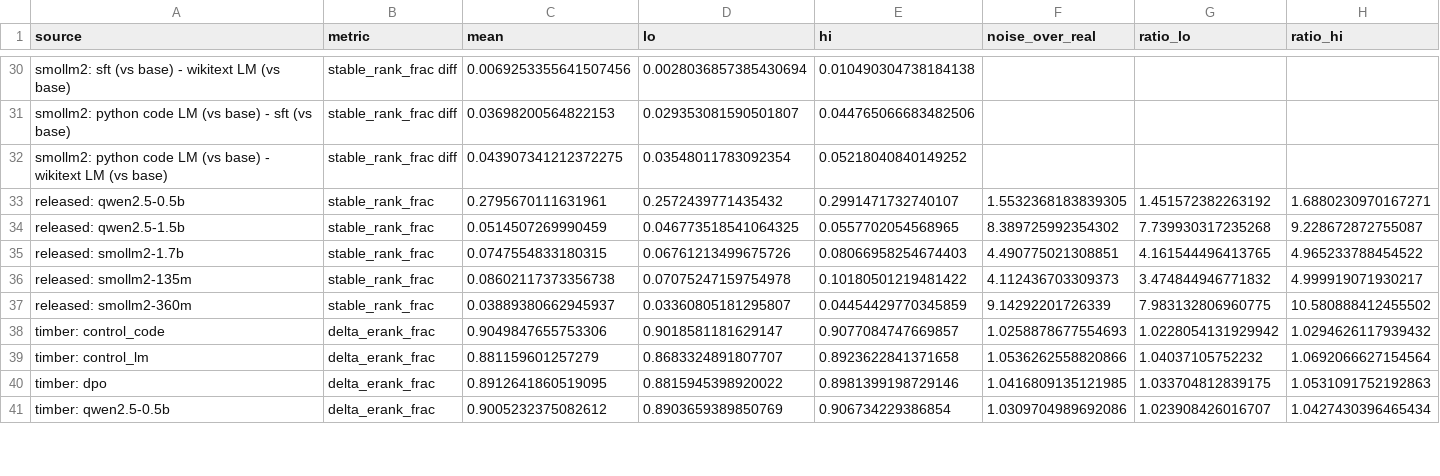
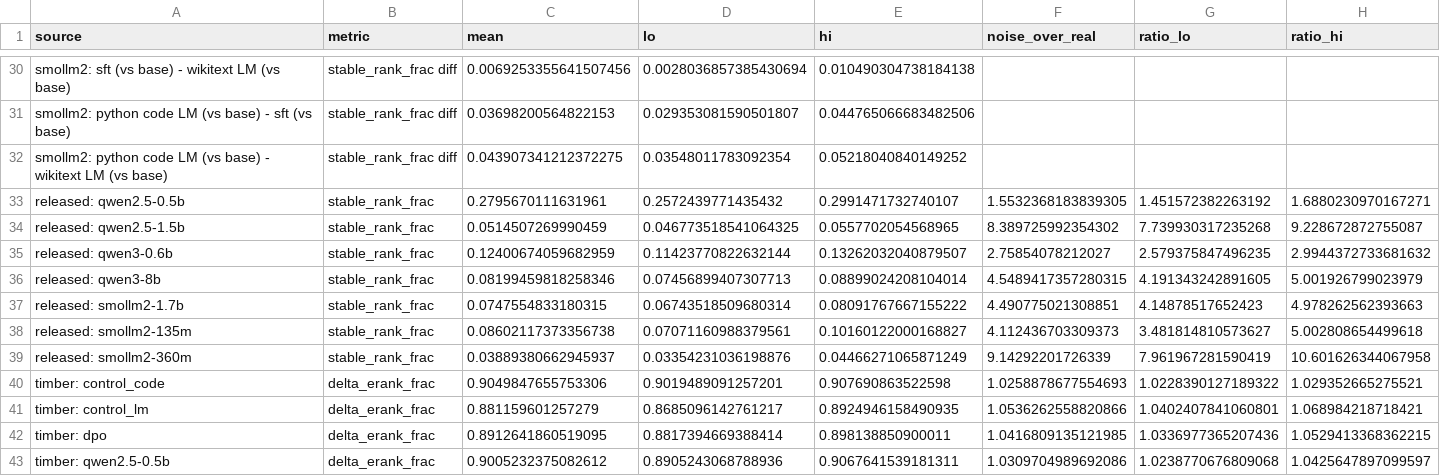
Before and after one commit to usman7384/llm-finetuning-update-spectra, a CSV file: results/error_bars.csv, drawn as a sheet; only a part is shown, gaps mark what is left out; the diff covers the shown part only.

Commit message:
Error bars with the Qwen3 pairs

```diff
--- a/results/error_bars.csv
+++ b/results/error_bars.csv
@@ -34,8 +34,10 @@ released: qwen2.5-0.5b,stable_rank_frac,0.2795670111631961,0.2572439771435432,0.
 released: qwen2.5-1.5b,stable_rank_frac,0.0514507269990459,0.046773518541064325,0.0557702054568965,8.389725992354302,7.739930317235268,9.228672872755087
-released: smollm2-1.7b,stable_rank_frac,0.0747554833180315,0.06761213499675726,0.08066958254674403,4.490775021308851,4.161544496413765,4.965233788454522
-released: smollm2-135m,stable_rank_frac,0.08602117373356738,0.07075247159754978,0.10180501219481422,4.112436703309373,3.474844946771832,4.999919071930217
-released: smollm2-360m,stable_rank_frac,0.03889380662945937,0.03360805181295807,0.04454429770345859,9.14292201726339,7.983132806960775,10.580888412455502
-timber: control_code,delta_erank_frac,0.9049847655753306,0.9018581181629147,0.9077084747669857,1.0258878677554693,1.0228054131929942,1.0294626117939432
-timber: control_lm,delta_erank_frac,0.881159601257279,0.8683324891807707,0.8923622841371658,1.0536262558820866,1.04037105752232,1.0692066627154564
-timber: dpo,delta_erank_frac,0.8912641860519095,0.8815945398920022,0.8981399198729146,1.0416809135121985,1.033704812839175,1.0531091752192863
-timber: qwen2.5-0.5b,delta_erank_frac,0.9005232375082612,0.8903659389850769,0.906734229386854,1.0309704989692086,1.023908426016707,1.0427430396465434
+released: qwen3-0.6b,stable_rank_frac,0.12400674059682959,0.11423770822632144,0.13262032040879507,2.75854078212027,2.579375847496235,2.9944372733681632
+released: qwen3-8b,stable_rank_frac,0.08199459818258346,0.07456899407307713,0.08899024208104014,4.5489417357280315,4.191343242891605,5.001926799023979
+released: smollm2-1.7b,stable_rank_frac,0.0747554833180315,0.06743518509680314,0.08091767667155222,4.490775021308851,4.14878517652423,4.978262562393663
+released: smollm2-135m,stable_rank_frac,0.08602117373356738,0.07071160988379561,0.10160122000168827,4.112436703309373,3.481814810573627,5.002808654499618
+released: smollm2-360m,stable_rank_frac,0.03889380662945937,0.03354231036198876,0.04466271065871249,9.14292201726339,7.961967281590419,10.601626344067958
+timber: control_code,delta_erank_frac,0.9049847655753306,0.9019489091257201,0.907690863522598,1.0258878677554693,1.0228390127189322,1.029352665275521
+timber: control_lm,delta_erank_frac,0.881159601257279,0.8685096142761217,0.8924946158490935,1.0536262558820866,1.0402407841060801,1.068984218718421
+timber: dpo,delta_erank_frac,0.8912641860519095,0.8817394669388414,0.898138850900011,1.0416809135121985,1.0336977365207436,1.0529413368362215
+timber: qwen2.5-0.5b,delta_erank_frac,0.9005232375082612,0.8905243068788936,0.9067641539181311,1.0309704989692086,1.0238770676809068,1.0425647897099597
```
Also changed, not shown: 1 added row and 36 edited cells elsewhere in this file.
